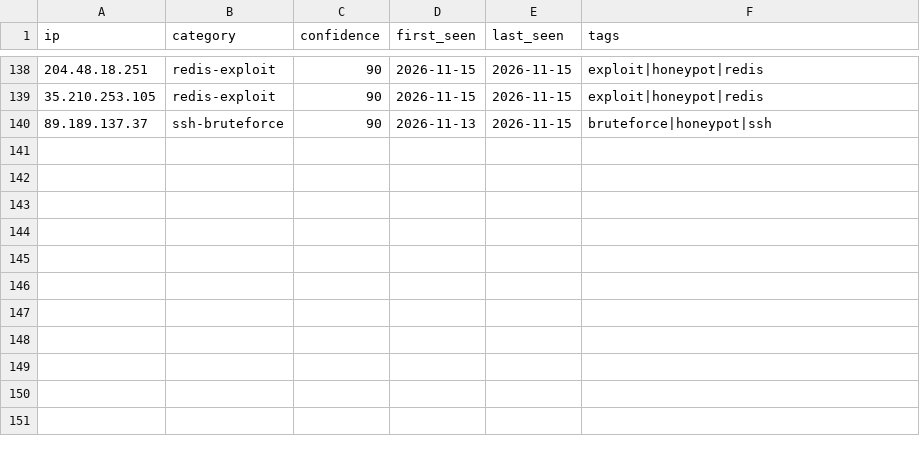
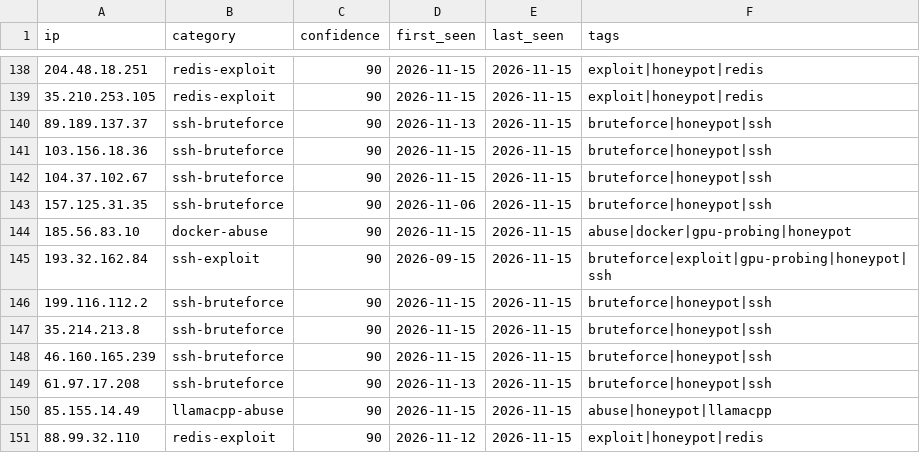
Before and after one commit to Zikmadol/trapline-ioc, a CSV file: daily/2026-11-15.csv, drawn as a sheet; only a part is shown, gaps mark what is left out.

```diff
--- a/daily/2026-11-15.csv
+++ b/daily/2026-11-15.csv
@@ -140 +140,12 @@ ip,category,confidence,first_seen,last_seen,tags
 89.189.137.37,ssh-bruteforce,90,2026-11-13,2026-11-15,bruteforce|honeypot|ssh
+103.156.18.36,ssh-bruteforce,90,2026-11-15,2026-11-15,bruteforce|honeypot|ssh
+104.37.102.67,ssh-bruteforce,90,2026-11-15,2026-11-15,bruteforce|honeypot|ssh
+157.125.31.35,ssh-bruteforce,90,2026-11-06,2026-11-15,bruteforce|honeypot|ssh
+185.56.83.10,docker-abuse,90,2026-11-15,2026-11-15,abuse|docker|gpu-probing|honeypot
+193.32.162.84,ssh-exploit,90,2026-09-15,2026-11-15,bruteforce|exploit|gpu-probing|honeypot|ssh
+199.116.112.2,ssh-bruteforce,90,2026-11-15,2026-11-15,bruteforce|honeypot|ssh
+35.214.213.8,ssh-bruteforce,90,2026-11-15,2026-11-15,bruteforce|honeypot|ssh
+46.160.165.239,ssh-bruteforce,90,2026-11-15,2026-11-15,bruteforce|honeypot|ssh
+61.97.17.208,ssh-bruteforce,90,2026-11-13,2026-11-15,bruteforce|honeypot|ssh
+85.155.14.49,llamacpp-abuse,90,2026-11-15,2026-11-15,abuse|honeypot|llamacpp
+88.99.32.110,redis-exploit,90,2026-11-12,2026-11-15,exploit|honeypot|redis
```
Also changed, not shown: feeds/ai-infra.csv, feeds/all-observed.csv, 13 other files.
